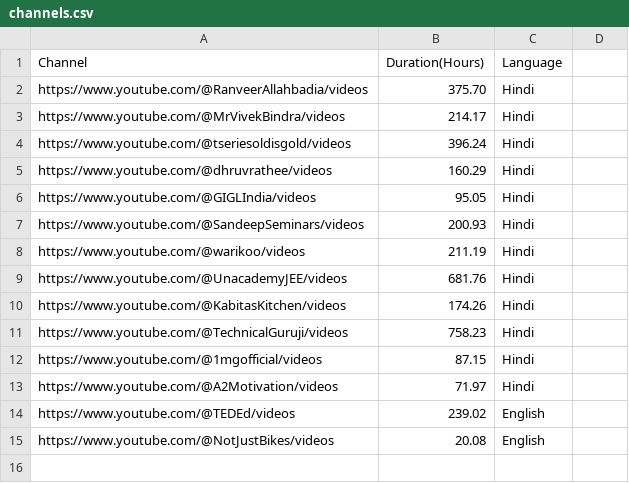
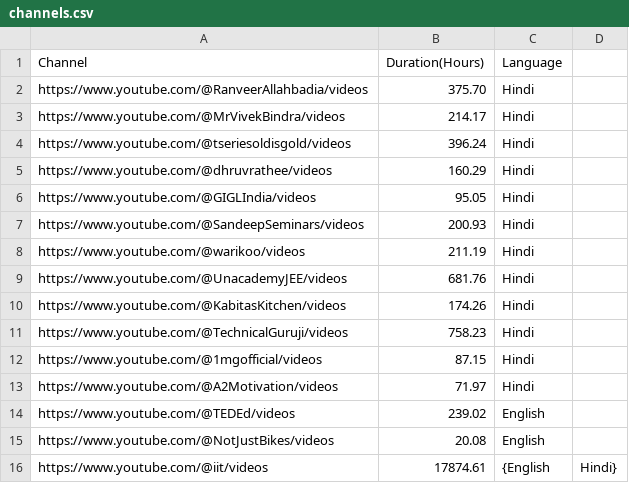
Before and after one commit to cmeraki/data-mining, a CSV file: MetaData/channels.csv, drawn as a sheet.

Commit message:
Update channels.csv

```diff
--- a/MetaData/channels.csv
+++ b/MetaData/channels.csv
@@ -15 +15,2 @@ https://www.youtube.com/@TEDEd/videos,239.02,English
 https://www.youtube.com/@NotJustBikes/videos,20.08,English
+https://www.youtube.com/@iit/videos,17874.61,{English,Hindi}
```
